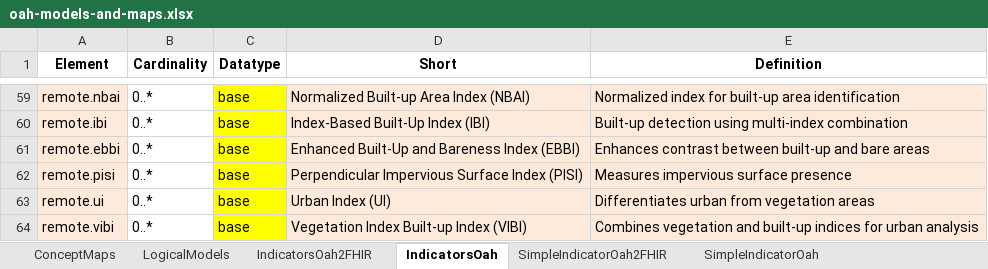
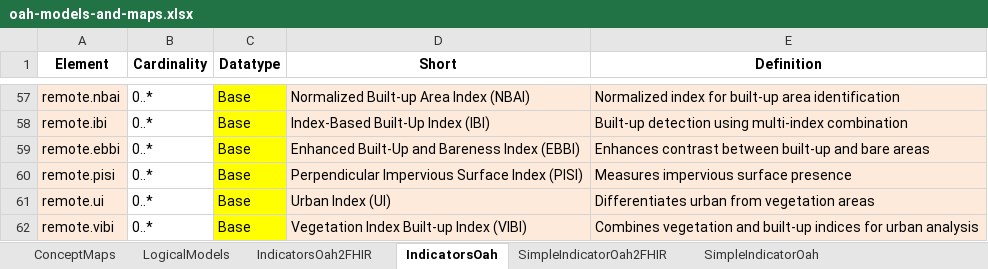
Before and after one commit to hl7-eu/oah, an Excel workbook: models-src/oah-models-and-maps.xlsx, sheet IndicatorsOah, drawn as a sheet; only a part is shown, gaps mark what is left out; values as stored, in another font and other column widths than the file's, no borders; addresses are those after the commit; the diff covers the shown part only; the diff names each change by its address in the sheet, - before the commit and + after, or states it on an @@ line.

```diff
--- a/models-src/oah-models-and-maps.xlsx (sheet IndicatorsOah)
+++ b/models-src/oah-models-and-maps.xlsx (sheet IndicatorsOah)
-C57:C62 (Datatype): base
+C57:C62 (Datatype): Base
```
Also changed, not shown: 2 removed rows, 25 edited cells and cell formats elsewhere in this sheet, sheet IndicatorsOah2FHIR, formulas that keep their value, 7 other files.
